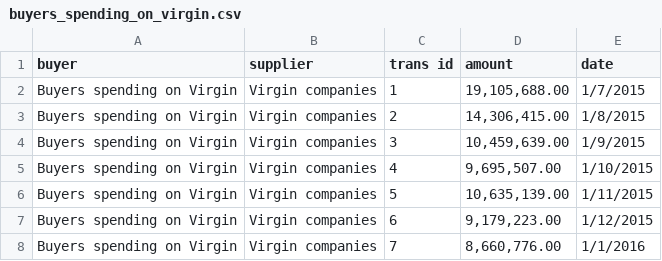
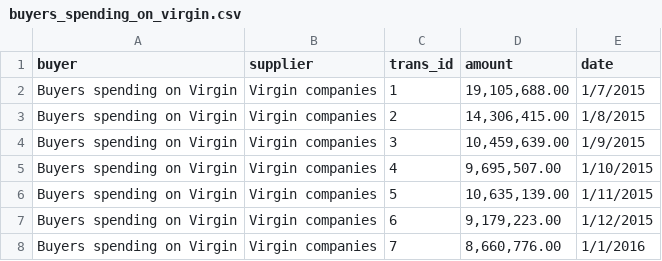
Before and after one commit to spendnetwork/charts, a CSV file: buyers_spending_on_virgin.csv, drawn as a sheet; only a part is shown.

Commit message:
Update buyers_spending_on_virgin.csv

```diff
--- a/buyers_spending_on_virgin.csv
+++ b/buyers_spending_on_virgin.csv
@@ -1,2 +1,2 @@
-buyer,supplier,trans id,amount,date
+buyer,supplier,trans_id,amount,date
 Buyers spending on Virgin,Virgin companies,1,"19,105,688.00",1/7/2015
```
